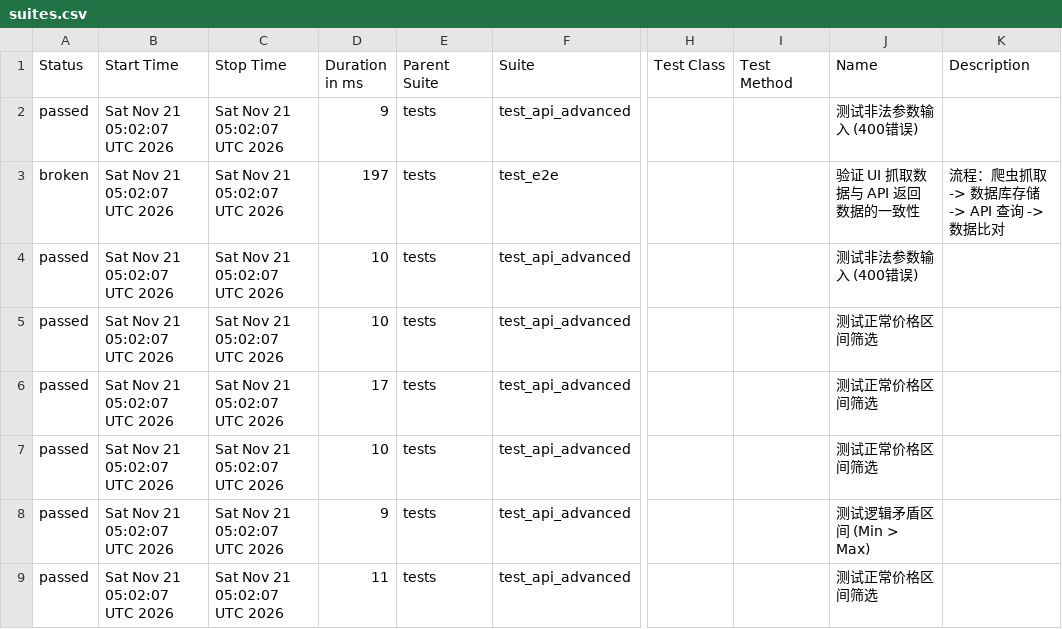
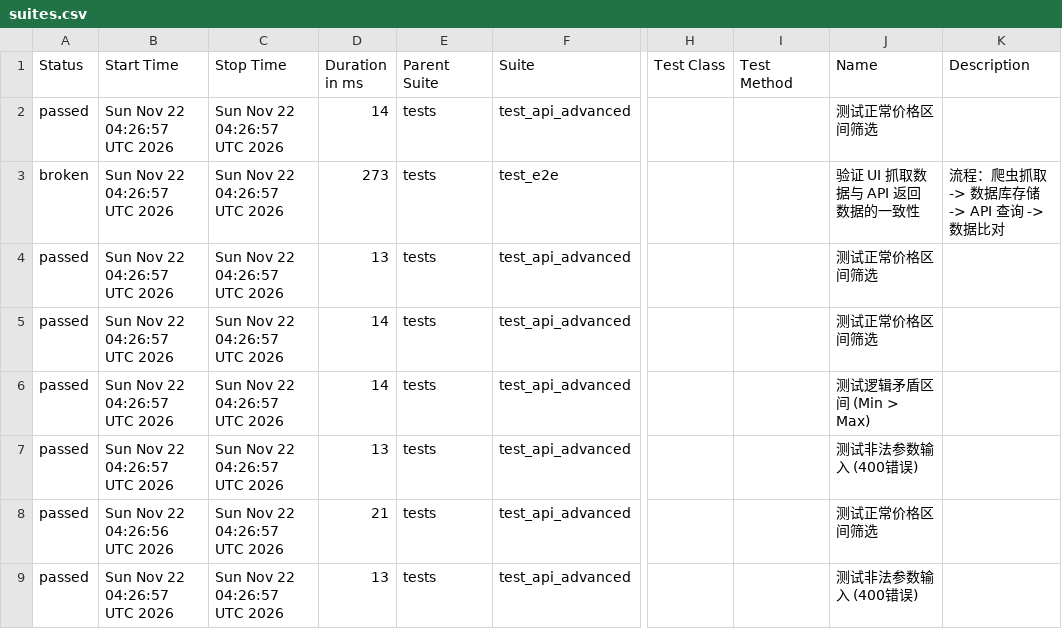
Before and after one commit to Junx20710/SauceMall-Monitor, a CSV file: data/suites.csv, drawn as a sheet; only a part is shown, gaps mark what is left out; the diff names each change by its address in the sheet, - before the commit and + after, or states it on an @@ line.

```diff
--- a/data/suites.csv
+++ b/data/suites.csv
-B2:B7 (Start Time): Sat Nov 21 05:02:07 UTC 2026
+B2:B7 (Start Time): Sun Nov 22 04:26:57 UTC 2026
-C2:C9 (Stop Time): Sat Nov 21 05:02:07 UTC 2026
+C2:C9 (Stop Time): Sun Nov 22 04:26:57 UTC 2026
-D2 (Duration in ms): 9
+D2 (Duration in ms): 14
-J2 (Name): 测试非法参数输入 (400错误)
+J2 (Name): 测试正常价格区间筛选
-D3 (Duration in ms): 197
+D3 (Duration in ms): 273
-D4 (Duration in ms): 10
+D4 (Duration in ms): 13
-J4 (Name): 测试非法参数输入 (400错误)
+J4 (Name): 测试正常价格区间筛选
-D5 (Duration in ms): 10
+D5 (Duration in ms): 14
-D6 (Duration in ms): 17
+D6 (Duration in ms): 14
-J6 (Name): 测试正常价格区间筛选
+J6 (Name): 测试逻辑矛盾区间 (Min > Max)
-D7 (Duration in ms): 10
+D7 (Duration in ms): 13
-J7 (Name): 测试正常价格区间筛选
+J7 (Name): 测试非法参数输入 (400错误)
-B8 (Start Time): Sat Nov 21 05:02:07 UTC 2026
+B8 (Start Time): Sun Nov 22 04:26:56 UTC 2026
-D8 (Duration in ms): 9
+D8 (Duration in ms): 21
-J8 (Name): 测试逻辑矛盾区间 (Min > Max)
+J8 (Name): 测试正常价格区间筛选
-B9 (Start Time): Sat Nov 21 05:02:07 UTC 2026
+B9 (Start Time): Sun Nov 22 04:26:57 UTC 2026
-D9 (Duration in ms): 11
+D9 (Duration in ms): 13
-J9 (Name): 测试正常价格区间筛选
+J9 (Name): 测试非法参数输入 (400错误)
```
Also changed, not shown: 34 other files.
